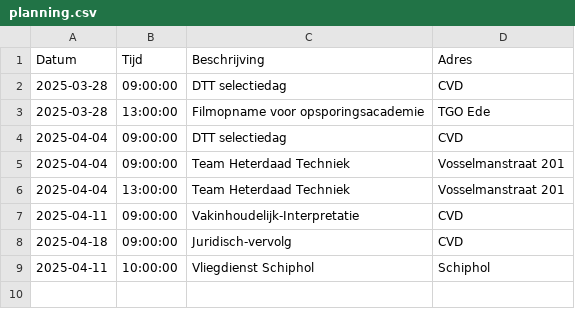
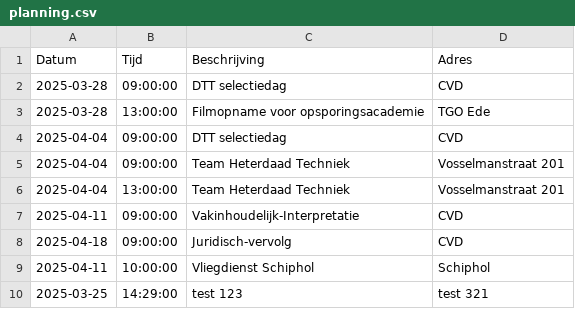
Before and after one commit to EvaHuisman/stunning-cashew, a CSV file: planning.csv, drawn as a sheet.

Commit message:
Update CSV planning.csv

```diff
--- a/planning.csv
+++ b/planning.csv
@@ -9 +9,2 @@ Datum,Tijd,Beschrijving,Adres
 2025-04-11,10:00:00,Vliegdienst Schiphol,Schiphol
+2025-03-25,14:29:00,test 123,test 321
```
